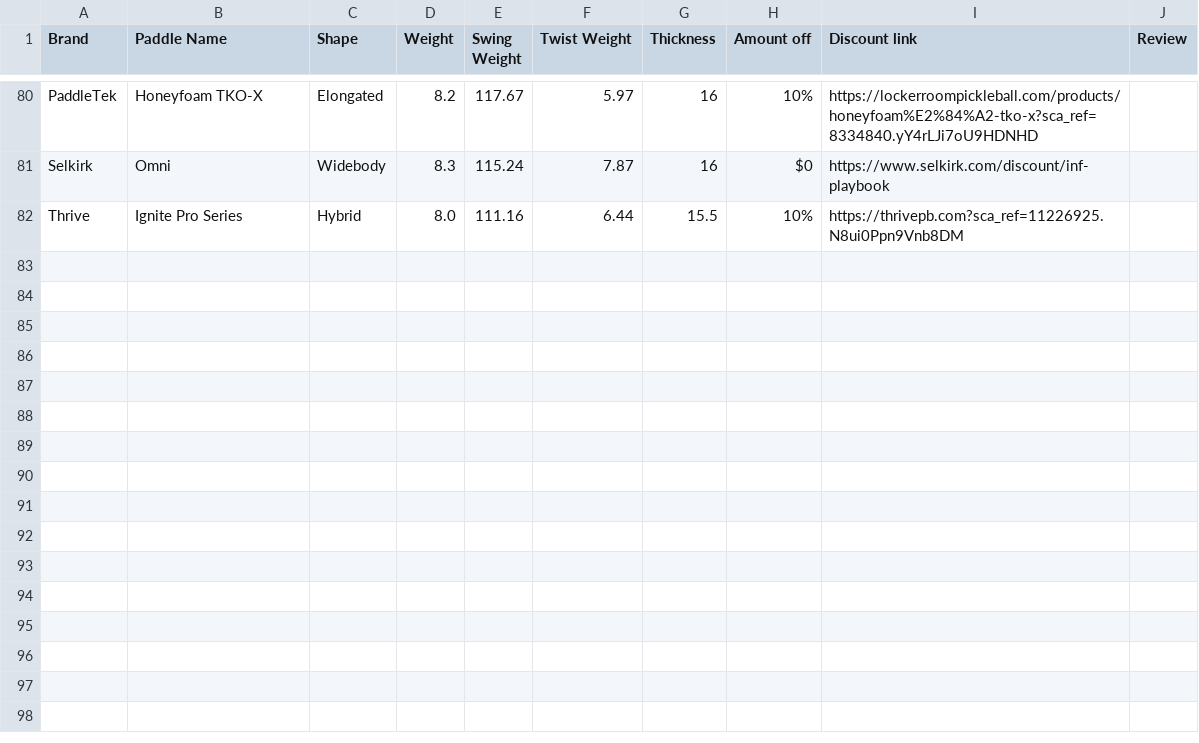
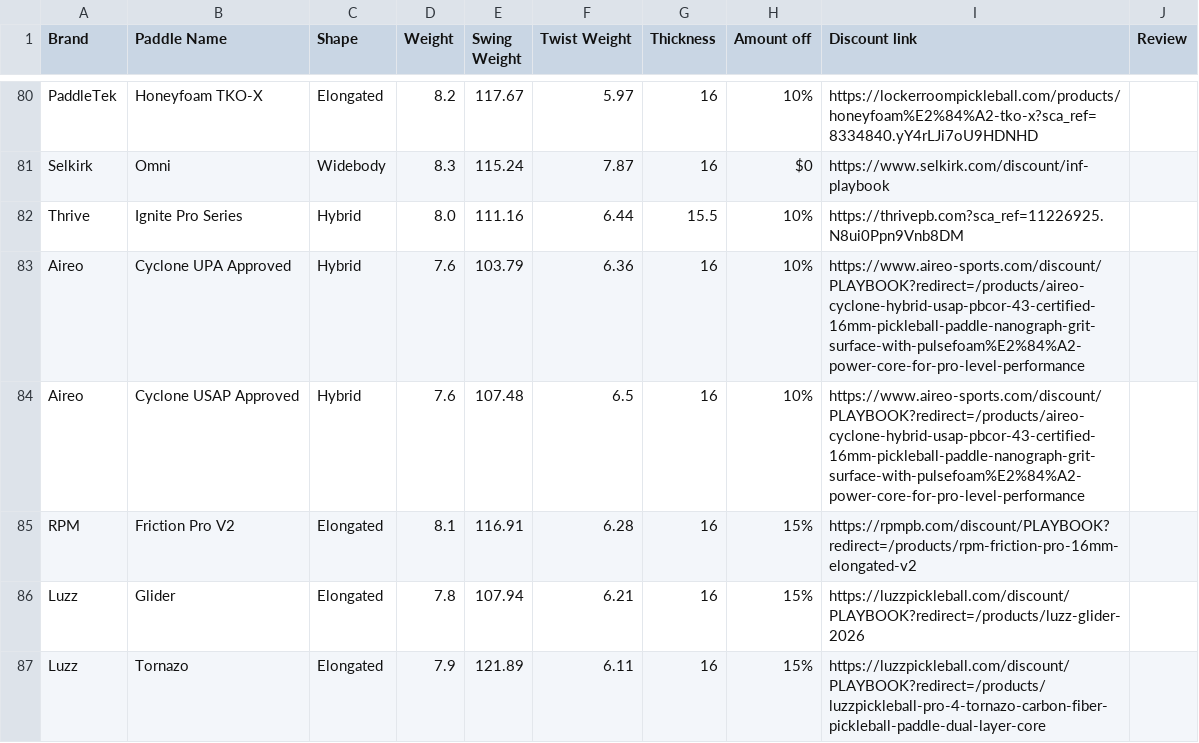
Before and after one commit to pickleballplaybook/Pickleball-Paddles, a CSV file: src/data/paddles.csv, drawn as a sheet; only a part is shown, gaps mark what is left out.

```diff
--- a/src/data/paddles.csv
+++ b/src/data/paddles.csv
@@ -82 +82,6 @@ Selkirk,Omni,Widebody,8.3,115.24,7.87,16,$0,https://www.selkirk.com/discount/inf
 Thrive,Ignite Pro Series,Hybrid,8.0,111.16,6.44,15.5,10%,https://thrivepb.com?sca_ref=11226925.N8ui0Ppn9Vnb8DM,
+Aireo,Cyclone UPA Approved,Hybrid,7.6,103.79,6.36,16,10%,https://www.aireo-sports.com/discount/PLAYBOOK?redirect=/products/aireo-cyclone-hybrid-usap-pbcor-43-certified-16mm-pickleball-paddle-nanograph-grit-surface-with-pulsefoam%E2%84%A2-power-core-for-pro-level-performance,
+Aireo,Cyclone USAP Approved,Hybrid,7.6,107.48,6.5,16,10%,https://www.aireo-sports.com/discount/PLAYBOOK?redirect=/products/aireo-cyclone-hybrid-usap-pbcor-43-certified-16mm-pickleball-paddle-nanograph-grit-surface-with-pulsefoam%E2%84%A2-power-core-for-pro-level-performance,
+RPM,Friction Pro V2,Elongated,8.1,116.91,6.28,16,15%,https://rpmpb.com/discount/PLAYBOOK?redirect=/products/rpm-friction-pro-16mm-elongated-v2,
+Luzz,Glider,Elongated,7.8,107.94,6.21,16,15%,https://luzzpickleball.com/discount/PLAYBOOK?redirect=/products/luzz-glider-2026,
+Luzz,Tornazo,Elongated,7.9,121.89,6.11,16,15%,https://luzzpickleball.com/discount/PLAYBOOK?redirect=/products/luzzpickleball-pro-4-tornazo-carbon-fiber-pickleball-paddle-dual-layer-core,
```
Also changed, not shown: 6 other files.
